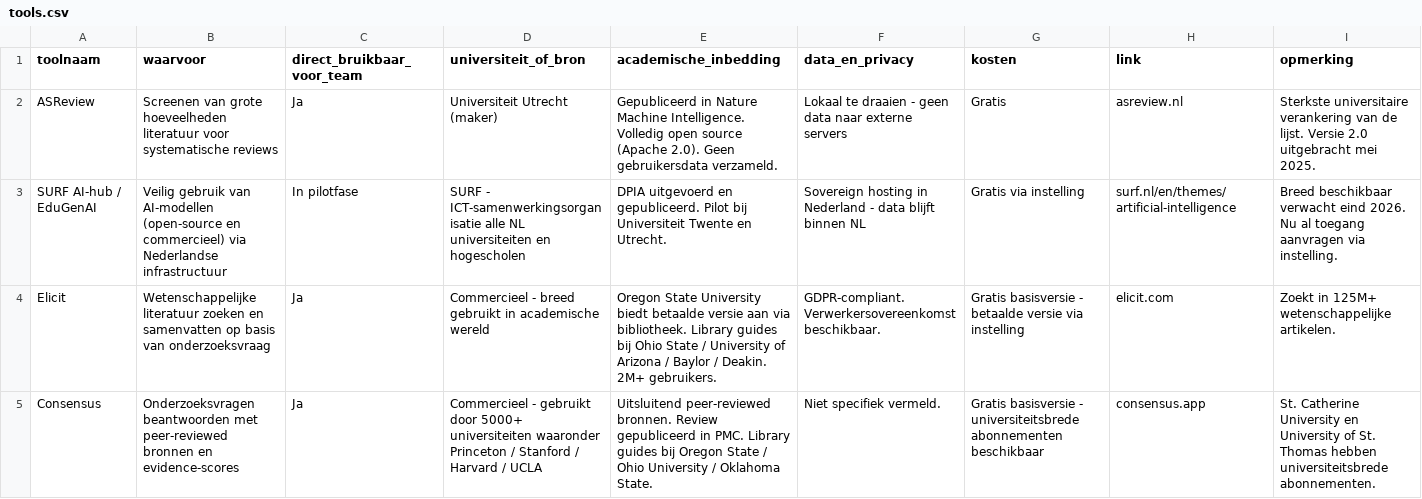
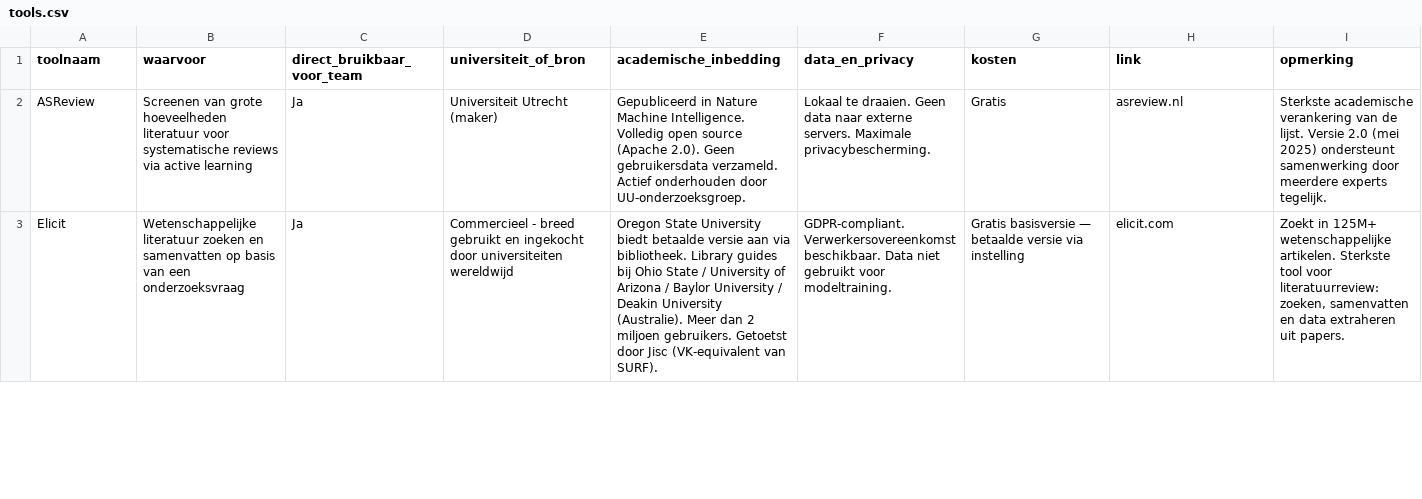
Before and after one commit to Windesheim-A-I-Support/Inventarisatie-kleine-AI-toepassingen-binnen-het-team, a CSV file: data/tools.csv, drawn as a sheet; only a part is shown; removed rows and columns are numbered as before the commit, all else as after; the diff covers the shown part only; the diff names each change by its address in the sheet, - before the commit and + after, or states it on an @@ line.

```diff
--- a/data/tools.csv
+++ b/data/tools.csv
-B2 (waarvoor): …systematische reviews
+B2 (waarvoor): …systematische reviews via active learning
-E2 (academische_inbedding): …gebruikersdata verzameld.
+E2 (academische_inbedding): …gebruikersdata verzameld. Actief onderhouden door UU-onderzoeksgroep.
-F2 (data_en_privacy): Lokaal te draaien - geen data naar externe servers
+F2 (data_en_privacy): Lokaal te draaien. Geen data naar externe servers. Maximale privacybescherming.
-I2 (opmerking): Sterkste universitaire verankering van de lijst. Versie 2.0 uitgebracht mei 2025.
+I2 (opmerking): Sterkste academische verankering van de lijst. Versie 2.0 (mei 2025) ondersteunt samenwerking door meerdere experts tegelijk.
-row 3: SURF AI-hub / EduGenAI | Veilig gebruik van AI-modellen (open-source en commercieel) via Nederlandse infrastructuur | In pilotfase | SURF - ICT-samenwerkingsorganisatie alle NL universiteiten en hogescholen | DPIA uitgevoerd en gepubliceerd. Pilot bij Universiteit Twente en Utrecht. | Sovereign hosting in Nederland - data blijft binnen NL | Gratis via instelling | surf.nl/en/themes/artificial-intelligence | Breed beschikbaar verwacht eind 2026. Nu al toegang aanvragen via instelling.
-B3 (waarvoor): …basis van onderzoeksvraag
+B3 (waarvoor): …basis van een onderzoeksvraag
-D3 (universiteit_of_bron): …breed gebruikt in academische wereld
+D3 (universiteit_of_bron): …breed gebruikt en ingekocht door universiteiten wereldwijd
-E3 (academische_inbedding): …/ Baylor / Deakin. 2M+ gebruikers.
+E3 (academische_inbedding): …/ Baylor University / Deakin University (Australie). Meer dan 2 miljoen gebruikers. Getoetst door Jisc (VK-equivalent van SURF).
-F3 (data_en_privacy): …Verwerkersovereenkomst beschikbaar.
+F3 (data_en_privacy): …Verwerkersovereenkomst beschikbaar. Data niet gebruikt voor modeltraining.
-G3 (kosten): Gratis basisversie - betaalde versie…
+G3 (kosten): Gratis basisversie — betaalde versie…
-I3 (opmerking): …wetenschappelijke artikelen.
+I3 (opmerking): …wetenschappelijke artikelen. Sterkste tool voor literatuurreview: zoeken, samenvatten en data extraheren uit papers.
-row 5: Consensus | Onderzoeksvragen beantwoorden met peer-reviewed bronnen en evidence-scores | Ja | Commercieel - gebruikt door 5000+ universiteiten waaronder Princeton / Stanford / Harvard / UCLA | Uitsluitend peer-reviewed bronnen. Review gepubliceerd in PMC. Library guides bij Oregon State / Ohio University / Oklahoma State. | Niet specifiek vermeld. | Gratis basisversie - universiteitsbrede abonnementen beschikbaar | consensus.app | St. Catherine University en University of St. Thomas hebben universiteitsbrede abonnementen.
```
Also changed, not shown: 3 added rows and 1 removed row elsewhere in this file, 1 other file.
